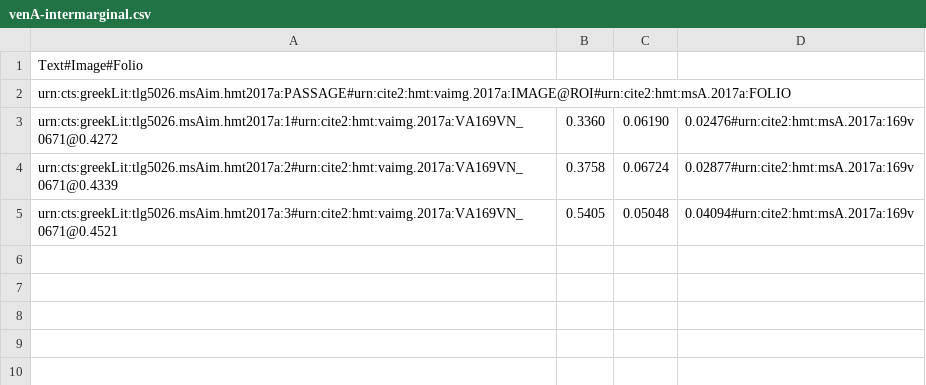
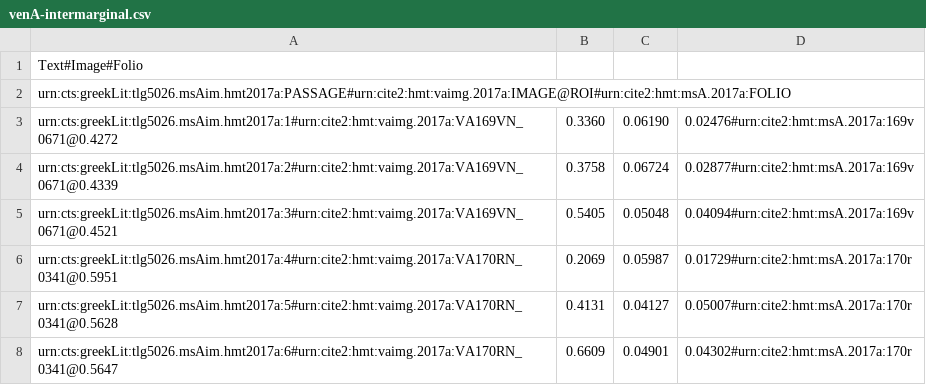
Before and after one commit to hmteditors/closed-hmt-13, a CSV file: dse-models/venA-intermarginal.csv, drawn as a sheet.

```diff
--- a/dse-models/venA-intermarginal.csv
+++ b/dse-models/venA-intermarginal.csv
@@ -5 +5,4 @@ urn:cts:greekLit:tlg5026.msAim.hmt2017a:2#urn:cite2:hmt:vaimg.2017a:VA169VN_0671
 urn:cts:greekLit:tlg5026.msAim.hmt2017a:3#urn:cite2:hmt:vaimg.2017a:VA169VN_0671@0.4521,0.5405,0.05048,0.04094#urn:cite2:hmt:msA.2017a:169v
+urn:cts:greekLit:tlg5026.msAim.hmt2017a:4#urn:cite2:hmt:vaimg.2017a:VA170RN_0341@0.5951,0.2069,0.05987,0.01729#urn:cite2:hmt:msA.2017a:170r
+urn:cts:greekLit:tlg5026.msAim.hmt2017a:5#urn:cite2:hmt:vaimg.2017a:VA170RN_0341@0.5628,0.4131,0.04127,0.05007#urn:cite2:hmt:msA.2017a:170r
+urn:cts:greekLit:tlg5026.msAim.hmt2017a:6#urn:cite2:hmt:vaimg.2017a:VA170RN_0341@0.5647,0.6609,0.04901,0.04302#urn:cite2:hmt:msA.2017a:170r
```
Also changed, not shown: dse-models/venA-interior.csv, dse-models/venA-mainScholia.csv, 1 other file.
